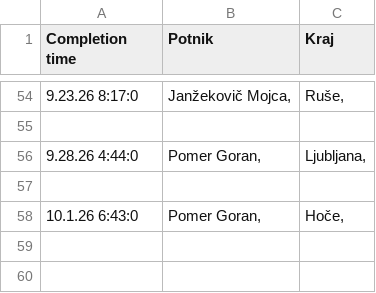
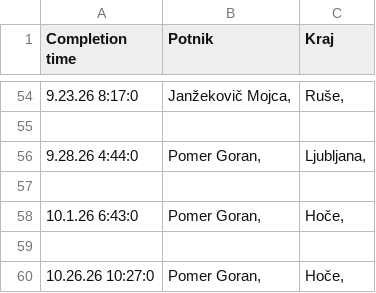
Before and after one commit to SRP-B/dat-mb, a CSV file: active.csv, drawn as a sheet; only a part is shown, gaps mark what is left out; the diff names each change by its address in the sheet, - before the commit and + after, or states it on an @@ line.

Commit message:
Appv12

```diff
--- a/active.csv
+++ b/active.csv
+row 59: (empty)
+row 60: 10.26.26 10:27:0 | Pomer Goran, | Hoče,
```
